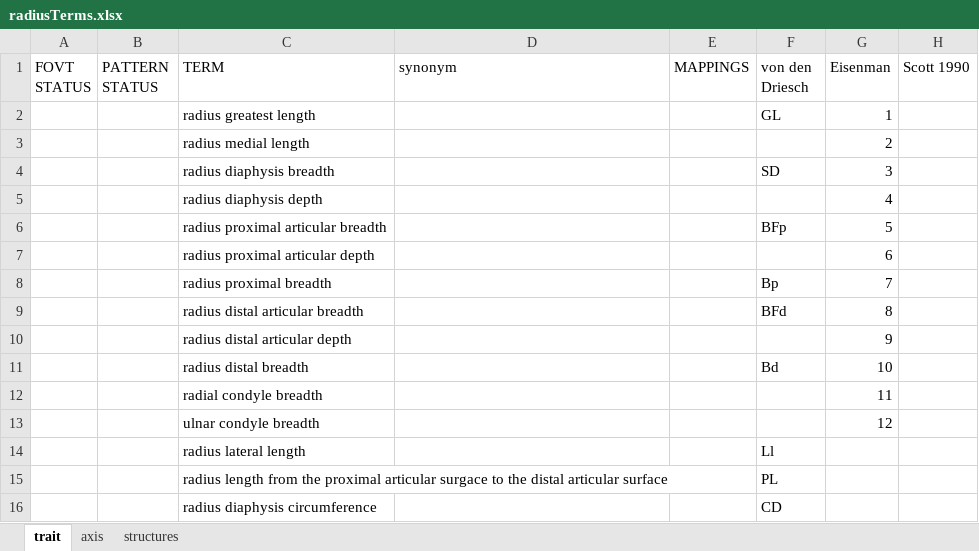
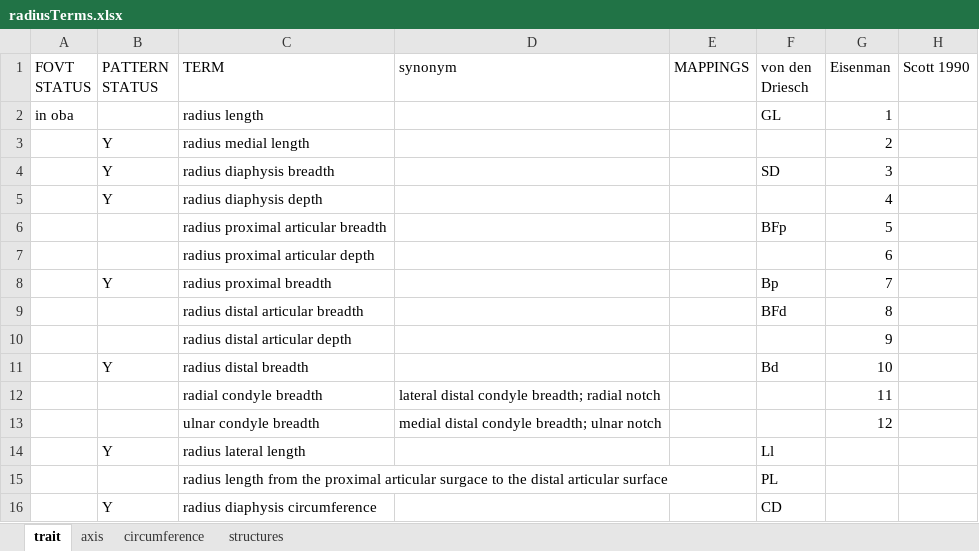
Before and after one commit to futres/fovt, an Excel workbook: terms/radiusTerms.xlsx, sheet trait, drawn as a sheet; values as stored, in another font and other column widths than the file's, no borders; the diff names each change by its address in the sheet, - before the commit and + after, or states it on an @@ line.

Commit message:
working on radius terms

```diff
--- a/terms/radiusTerms.xlsx (sheet trait)
+++ b/terms/radiusTerms.xlsx (sheet trait)
+sheet tab: circumference
-A2 (FOVT STATUS): (empty)
+A2 (FOVT STATUS): in oba
-C2 (TERM): radius greatest length
+C2 (TERM): radius length
-B3:B5 (PATTERN STATUS): (empty)
+B3:B5 (PATTERN STATUS): Y
-B8 (PATTERN STATUS): (empty)
+B8 (PATTERN STATUS): Y
-B11 (PATTERN STATUS): (empty)
+B11 (PATTERN STATUS): Y
-D12 (synonym): (empty)
+D12 (synonym): lateral distal condyle breadth; radial notch
-D13 (synonym): (empty)
+D13 (synonym): medial distal condyle breadth; ulnar notch
-B14 (PATTERN STATUS): (empty)
+B14 (PATTERN STATUS): Y
-B16 (PATTERN STATUS): (empty)
+B16 (PATTERN STATUS): Y
```
Also changed, not shown: sheet axis, 1 other file.
